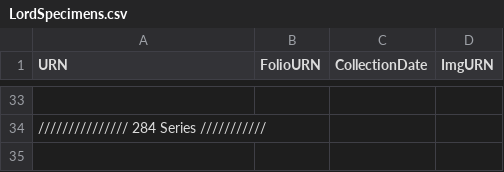
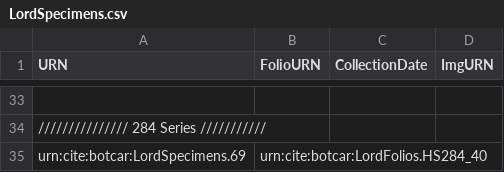
Before and after one commit to botcar/botcar-data, a CSV file: collections/LordSpecimens.csv, drawn as a sheet; only a part is shown, gaps mark what is left out; the diff names each change by its address in the sheet, - before the commit and + after, or states it on an @@ line.

Commit message:
Update LordSpecimens.csv

```diff
--- a/collections/LordSpecimens.csv
+++ b/collections/LordSpecimens.csv
+row 35: urn:cite:botcar:LordSpecimens.69 | urn:cite:botcar:LordFolios.HS284_40
```
